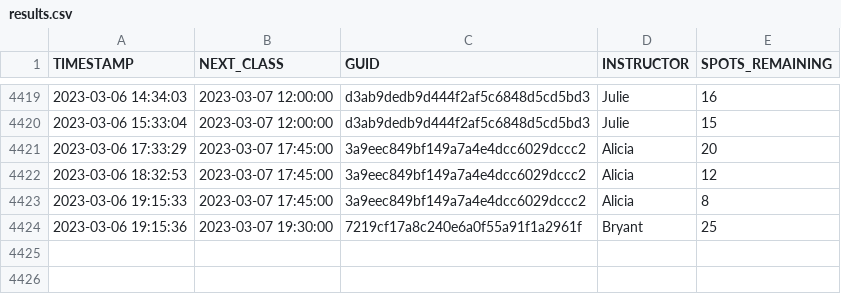
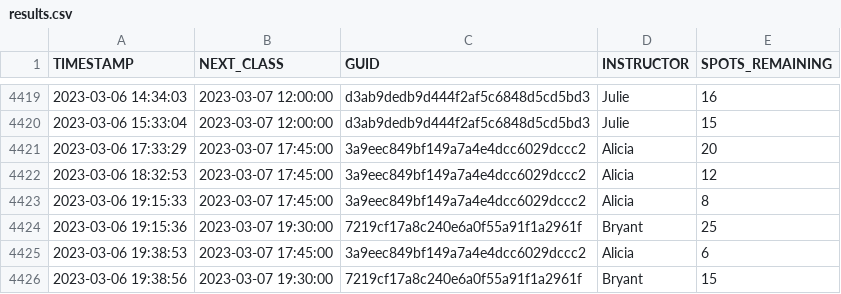
Before and after one commit to stevenlundy/actions, a CSV file: results.csv, drawn as a sheet; only a part is shown, gaps mark what is left out; the diff names each change by its address in the sheet, - before the commit and + after, or states it on an @@ line.

```diff
--- a/results.csv
+++ b/results.csv
+row 4425: 2023-03-06 19:38:53 | 2023-03-07 17:45:00 | 3a9eec849bf149a7a4e4dcc6029dccc2 | Alicia | 6
+row 4426: 2023-03-06 19:38:56 | 2023-03-07 19:30:00 | 7219cf17a8c240e6a0f55a91f1a2961f | Bryant | 15
```
Also changed, not shown: 1 other file.
